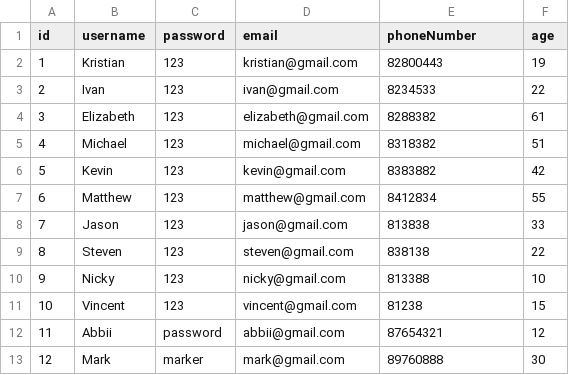
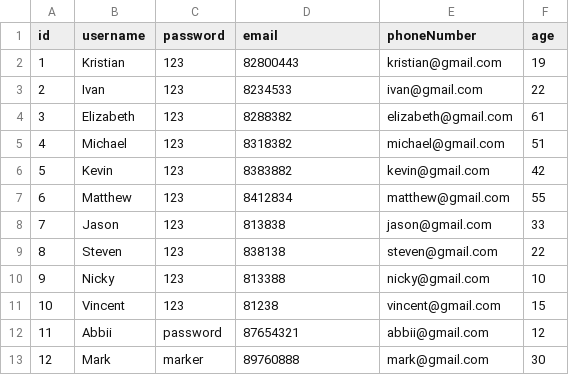
Before and after one commit to michac789/SC2002-MOBLIMA, a CSV file: src/database/User/MovieGoers.csv, drawn as a sheet.

```diff
--- a/src/database/User/MovieGoers.csv
+++ b/src/database/User/MovieGoers.csv
@@ -1,13 +1,13 @@
 id,username,password,email,phoneNumber,age
-1,Kristian,123,kristian@gmail.com,82800443,19
-2,Ivan,123,ivan@gmail.com,8234533,22
-3,Elizabeth,123,elizabeth@gmail.com, 8288382,61
-4,Michael,123,michael@gmail.com,8318382,51
-5,Kevin,123,kevin@gmail.com,8383882,42
-6,Matthew,123,matthew@gmail.com,8412834,55
-7,Jason,123,jason@gmail.com,813838,33
-8,Steven,123,steven@gmail.com,838138,22
-9,Nicky,123,nicky@gmail.com,813388,10
-10,Vincent,123,vincent@gmail.com,81238,15
-11,Abbii,password,abbii@gmail.com,87654321,12
-12,Mark,marker,mark@gmail.com,89760888,30
+1,Kristian,123,82800443,kristian@gmail.com,19
+2,Ivan,123,8234533,ivan@gmail.com,22
+3,Elizabeth,123, 8288382,elizabeth@gmail.com,61
+4,Michael,123,8318382,michael@gmail.com,51
+5,Kevin,123,8383882,kevin@gmail.com,42
+6,Matthew,123,8412834,matthew@gmail.com,55
+7,Jason,123,813838,jason@gmail.com,33
+8,Steven,123,838138,steven@gmail.com,22
+9,Nicky,123,813388,nicky@gmail.com,10
+10,Vincent,123,81238,vincent@gmail.com,15
+11,Abbii,password,87654321,abbii@gmail.com,12
+12,Mark,marker,89760888,mark@gmail.com,30
```
Also changed, not shown: 2 other files.
